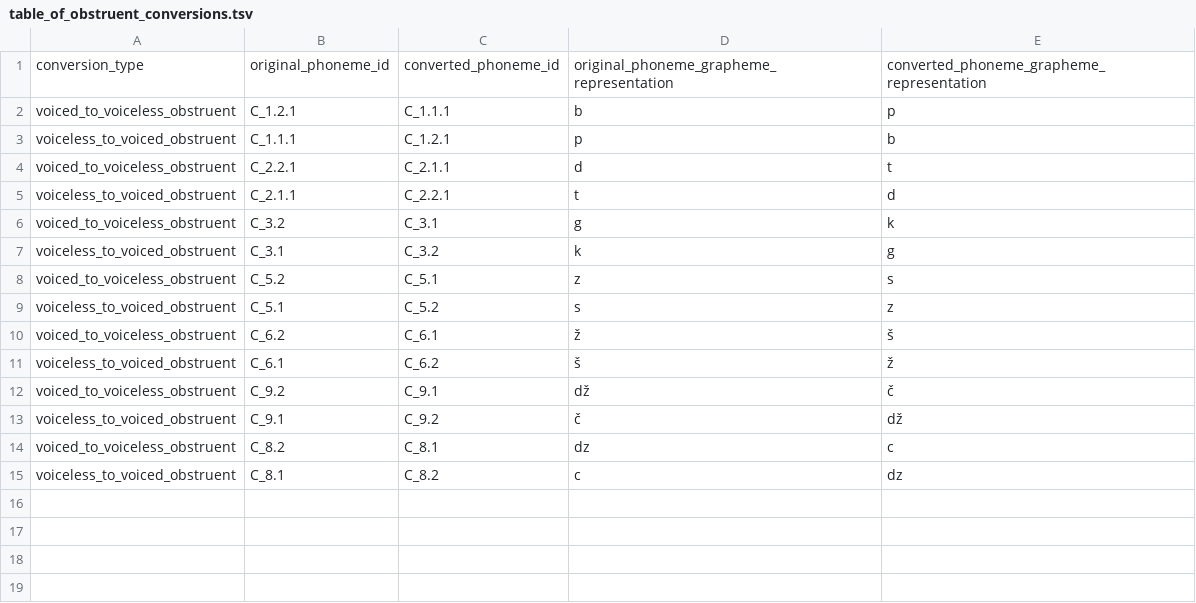
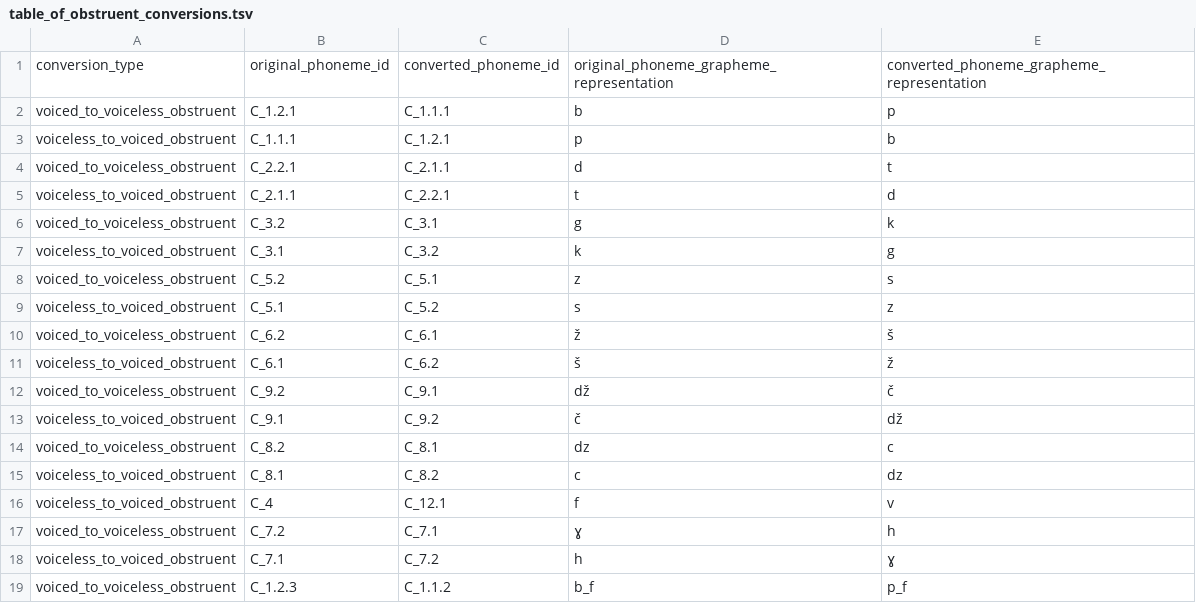
Before and after one commit to RSDO-DS3/Inflector-pregibalnik, a TSV file: clarin-slovene-g2p/data/dict/table_of_obstruent_conversions.tsv, drawn as a sheet; the diff names each change by its address in the sheet, - before the commit and + after, or states it on an @@ line.

Commit message:
Updated "table_of_obstruent_conversions.tsv"
Added a number of missing obstruent conversions that practically never occur (e.g. 1 per 300,000 lemmas) but return an error if present in a word form.

```diff
--- a/clarin-slovene-g2p/data/dict/table_of_obstruent_conversions.tsv
+++ b/clarin-slovene-g2p/data/dict/table_of_obstruent_conversions.tsv
+row 16: voiceless_to_voiced_obstruent | C_4 | C_12.1 | f | v
+row 17: voiced_to_voiceless_obstruent | C_7.2 | C_7.1 | ɣ | h
+row 18: voiceless_to_voiced_obstruent | C_7.1 | C_7.2 | h | ɣ
+row 19: voiced_to_voiceless_obstruent | C_1.2.3 | C_1.1.2 | b_f | p_f
```
